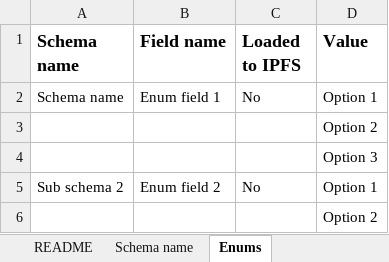
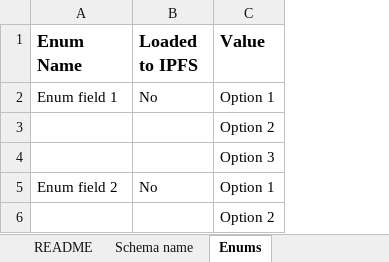
Before and after one commit to hashgraph/guardian, an Excel workbook: guardian-service/artifacts/template.xlsx, sheet Enums, drawn as a sheet; values as stored, in another font and other column widths than the file's, no borders; removed rows and columns are numbered as before the commit, all else as after; the diff names each change by its address in the sheet, - before the commit and + after, or states it on an @@ line.

Commit message:
chore: update schema excel template with the missing field types
* chore: update schema excel template with the missing field types
* fix: teach Enum Parameter contract in the Excel schema template README
* fix: drop the unused Enums column and rewrite the template example labels

```diff
--- a/guardian-service/artifacts/template.xlsx (sheet Enums)
+++ b/guardian-service/artifacts/template.xlsx (sheet Enums)
-column A (Schema name), rows 2-5: Schema name |  |  | Sub schema 2
-A1: Field name
+A1: Enum Name
```
Also changed, not shown: sheet Schema name, sheet README, 1 other file.
